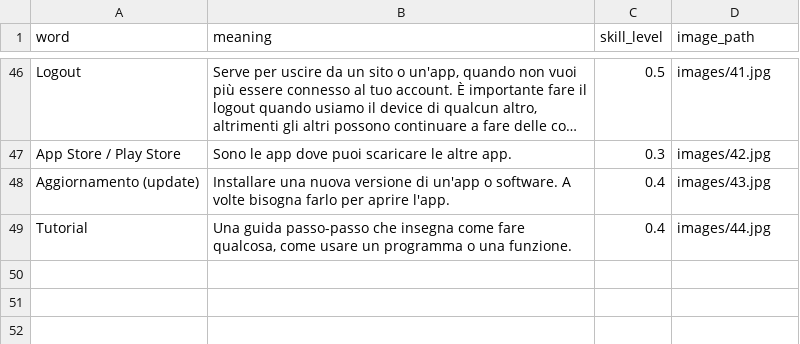
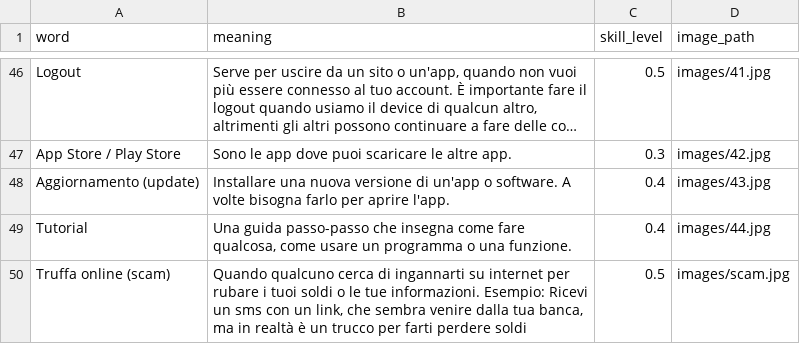
Before and after one commit to insegnante076/TechJourney, a CSV file: content/vocabulary/vocabulary.csv, drawn as a sheet; only a part is shown, gaps mark what is left out; long unchanged cells end in ….

Commit message:
Scam term added in vocabulary

```diff
--- a/content/vocabulary/vocabulary.csv
+++ b/content/vocabulary/vocabulary.csv
@@ -49 +49,2 @@ Aggiornamento (update),"Installare una nuova versione di un'app o software. A vo
 Tutorial,"Una guida passo-passo che insegna come fare qualcosa, come usare un programma o una funzione.",0.4,images/44.jpg
+Truffa online (scam),"Quando qualcuno cerca di ingannarti su internet per rubare i tuoi soldi o le tue informazioni. Esempio: Ricevi un sms con un link, che sembra venire dalla tua banca, ma in realtà è un trucco per farti perdere soldi",0.5,images/scam.jpg
```
Also changed, not shown: 2 other files.
